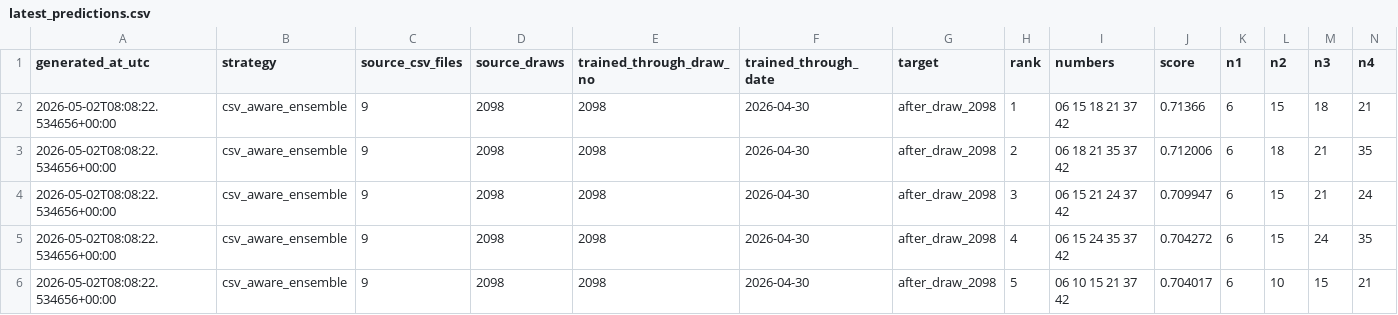
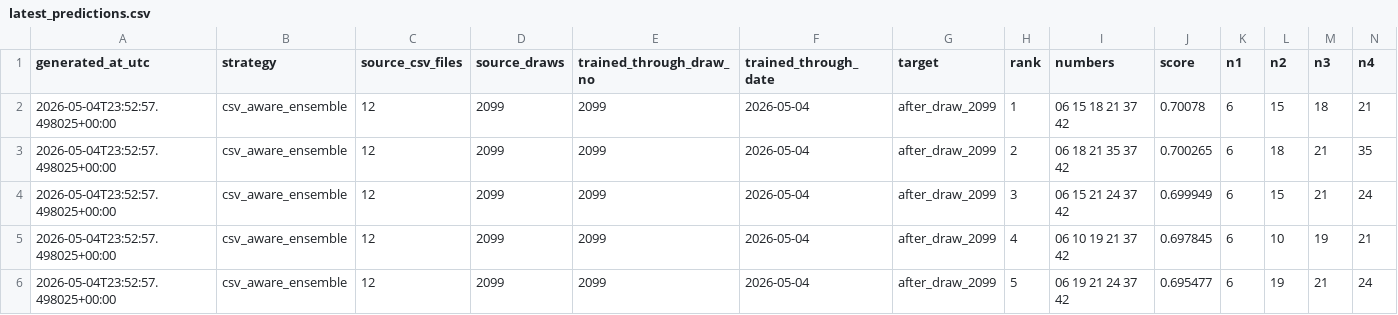
Before and after one commit to Joker7822/loto6, a CSV file: outputs/latest_predictions.csv, drawn as a sheet; only a part is shown; removed rows and columns are numbered as before the commit, all else as after; rows hold the shown columns only; the diff names each change by its address in the sheet, - before the commit and + after, or states it on an @@ line.

```diff
--- a/outputs/latest_predictions.csv
+++ b/outputs/latest_predictions.csv
-A2:A4 (generated_at_utc): 2026-05-02T08:08:22.534656+00:00
+A2:A4 (generated_at_utc): 2026-05-04T23:52:57.498025+00:00
-C2:C4 (source_csv_files): 9
+C2:C4 (source_csv_files): 12
-D2:D4 (source_draws): 2098
+D2:D4 (source_draws): 2099
-E2:E4 (trained_through_draw_no): 2098
+E2:E4 (trained_through_draw_no): 2099
-F2:F4 (trained_through_date): 2026-04-30
+F2:F4 (trained_through_date): 2026-05-04
-G2:G4 (target): after_draw_2098
+G2:G4 (target): after_draw_2099
-J2 (score): 0.71366
+J2 (score): 0.70078
-J3 (score): 0.712006
+J3 (score): 0.700265
-J4 (score): 0.709947
+J4 (score): 0.699949
-row 5: 2026-05-02T08:08:22.534656+00:00 | csv_aware_ensemble | 9 | 2098 | 2098 | 2026-04-30 | after_draw_2098 | 4 | 06 15 24 35 37 42 | 0.704272 | 6 | 15 | 24 | 35
-A5 (generated_at_utc): 2026-05-02T08:08:22.534656+00:00
+A5 (generated_at_utc): 2026-05-04T23:52:57.498025+00:00
-C5 (source_csv_files): 9
+C5 (source_csv_files): 12
-D5 (source_draws): 2098
+D5 (source_draws): 2099
-E5 (trained_through_draw_no): 2098
+E5 (trained_through_draw_no): 2099
-F5 (trained_through_date): 2026-04-30
+F5 (trained_through_date): 2026-05-04
-G5 (target): after_draw_2098
+G5 (target): after_draw_2099
-H5 (rank): 5
+H5 (rank): 4
-I5 (numbers): 06 10 15 21 37 42
+I5 (numbers): 06 10 19 21 37 42
-J5 (score): 0.704017
+J5 (score): 0.697845
-M5 (n3): 15
+M5 (n3): 19
+row 6: 2026-05-04T23:52:57.498025+00:00 | csv_aware_ensemble | 12 | 2099 | 2099 | 2026-05-04 | after_draw_2099 | 5 | 06 19 21 24 37 42 | 0.695477 | 6 | 19 | 21 | 24
```
Also changed, not shown: outputs/latest_predictions_3rd_target.csv, outputs/latest_predictions_3rd_target_raw.csv, 5 other files.
